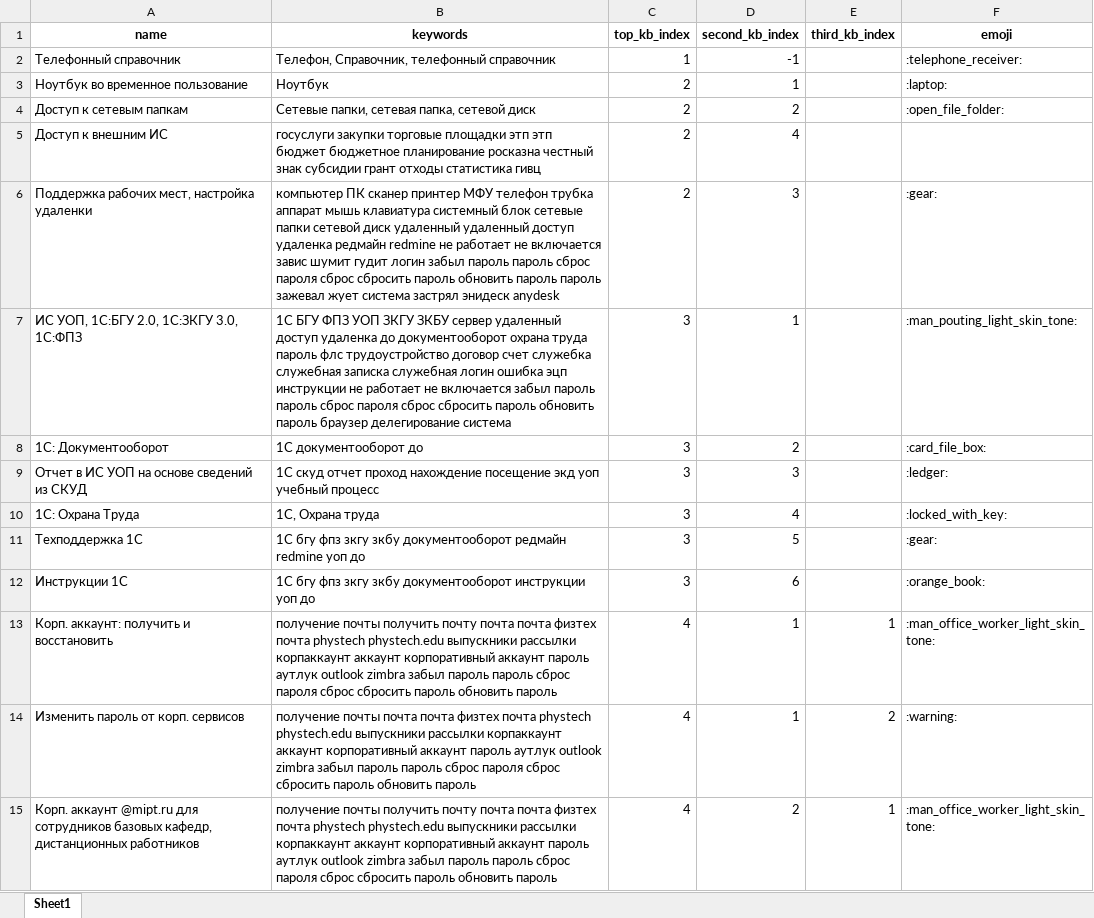
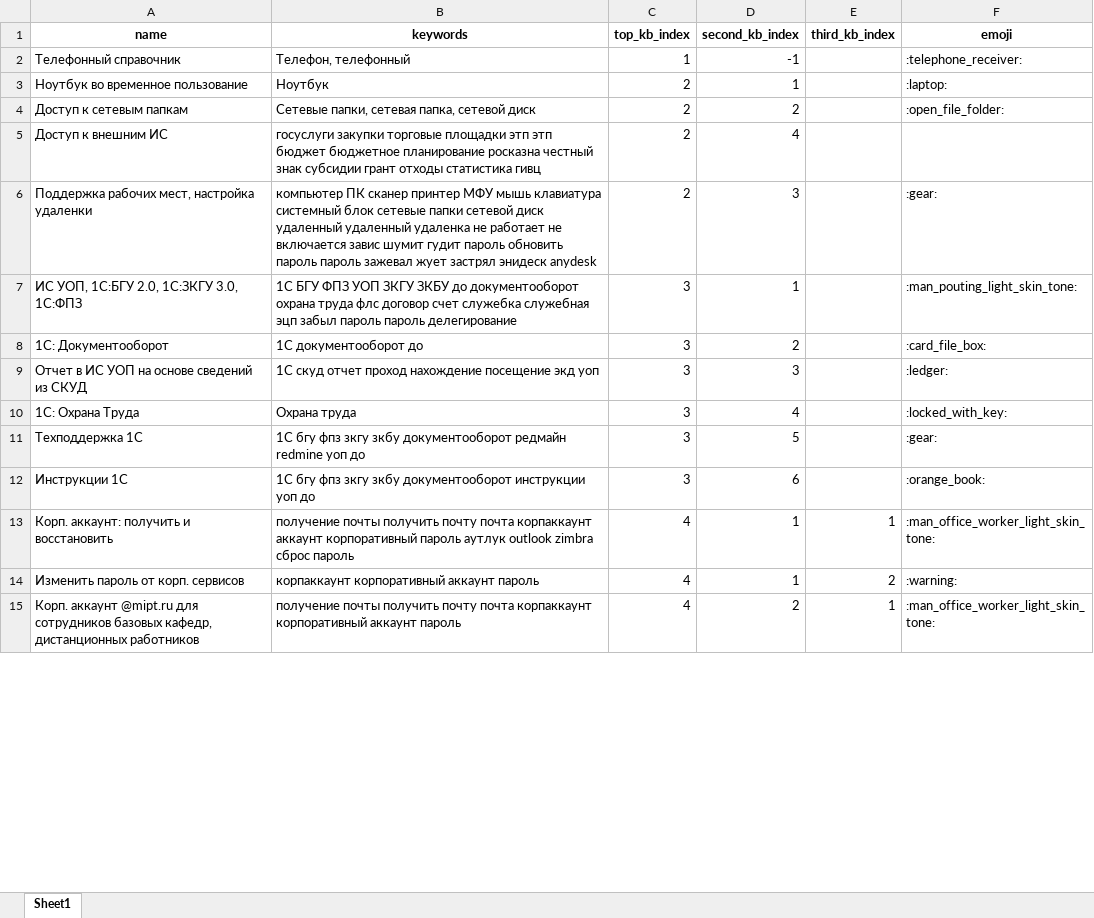
Before and after one commit to maxxxims/mipt_uit, an Excel workbook: kw/data/keywords.xlsx, sheet Sheet1, drawn as a sheet; only a part is shown; values as stored, in another font and other column widths than the file's, no borders; the diff covers the shown part only; the diff names each change by its address in the sheet, - before the commit and + after, or states it on an @@ line.

```diff
--- a/kw/data/keywords.xlsx (sheet Sheet1)
+++ b/kw/data/keywords.xlsx (sheet Sheet1)
-B2 (keywords): Телефон, Справочник, телефонный справочник
+B2 (keywords): Телефон, телефонный
-B6 (keywords): …принтер МФУ телефон трубка аппарат мышь клавиатура системный блок сетевые папки сетевой диск удаленный удаленный доступ удаленка редмайн redmine не работает не включается завис шумит гудит логин забыл пароль пароль сброс пароля сброс сбросить пароль обновить пароль пароль зажевал жует система застрял энидеск…
+B6 (keywords): …принтер МФУ мышь клавиатура системный блок сетевые папки сетевой диск удаленный удаленный удаленка не работает не включается завис шумит гудит пароль обновить пароль пароль зажевал жует застрял энидеск…
-B7 (keywords): …ЗКГУ ЗКБУ сервер удаленный доступ удаленка до документооборот охрана труда пароль флс трудоустройство договор счет служебка служебная записка служебная логин ошибка эцп инструкции не работает не включается забыл пароль пароль сброс пароля сброс сбросить пароль обновить пароль браузер делегирование система
+B7 (keywords): …ЗКГУ ЗКБУ до документооборот охрана труда флс договор счет служебка служебная эцп забыл пароль пароль делегирование
-B9 (keywords): …экд уоп учебный процесс
+B9 (keywords): …экд уоп
-B10 (keywords): 1С, Охрана труда
+B10 (keywords): Охрана труда
-B13 (keywords): …почту почта почта физтех почта phystech phystech.edu выпускники рассылки корпаккаунт аккаунт корпоративный аккаунт пароль аутлук outlook zimbra забыл пароль пароль сброс пароля сброс сбросить пароль обновить пароль
+B13 (keywords): …почту почта корпаккаунт аккаунт корпоративный пароль аутлук outlook zimbra сброс пароль
-B14 (keywords): получение почты почта почта физтех почта phystech phystech.edu выпускники рассылки корпаккаунт аккаунт корпоративный аккаунт пароль аутлук outlook zimbra забыл пароль пароль сброс пароля сброс сбросить пароль обновить пароль
+B14 (keywords): корпаккаунт корпоративный аккаунт пароль
-B15 (keywords): …почту почта почта физтех почта phystech phystech.edu выпускники рассылки корпаккаунт аккаунт корпоративный аккаунт пароль аутлук outlook zimbra забыл пароль пароль сброс пароля сброс сбросить пароль обновить пароль
+B15 (keywords): …почту почта корпаккаунт корпоративный аккаунт пароль
```
Also changed, not shown: 8 removed rows and 33 edited cells elsewhere in this sheet, 2 other files.
